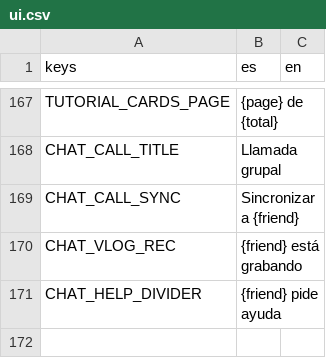
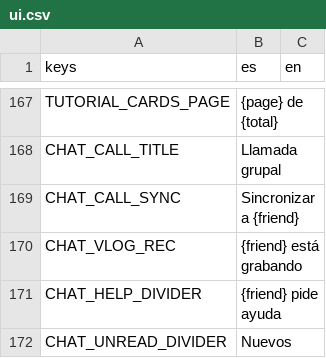
Before and after one commit to benjasaldias/SpookDial, a CSV file: data/text/ui.csv, drawn as a sheet; only a part is shown, gaps mark what is left out.

```diff
--- a/data/text/ui.csv
+++ b/data/text/ui.csv
@@ -177 +177,2 @@ CHAT_VLOG_REC,{friend} está grabando,
 CHAT_HELP_DIVIDER,{friend} pide ayuda,
+CHAT_UNREAD_DIVIDER,Nuevos,
```
Also changed, not shown: 8 other files.
